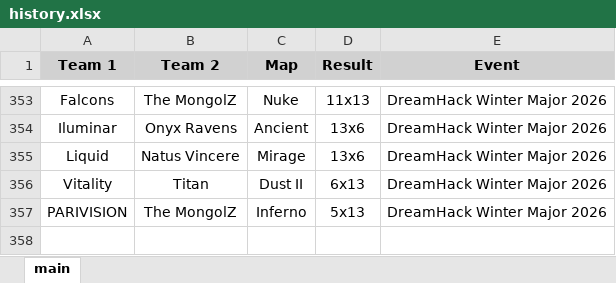
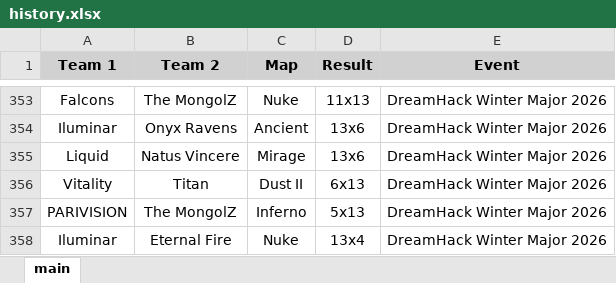
Before and after one commit to johncbraga/cs-tools, an Excel workbook: file/history.xlsx, sheet main, drawn as a sheet; only a part is shown, gaps mark what is left out; values as stored, in another font and other column widths than the file's, no borders; the diff names each change by its address in the sheet, - before the commit and + after, or states it on an @@ line.

```diff
--- a/file/history.xlsx (sheet main)
+++ b/file/history.xlsx (sheet main)
+row 358: Iluminar | Eternal Fire | Nuke | 13x4 | DreamHack Winter Major 2026
```
Also changed, not shown: file/ranking.xlsx, 9 other files.
